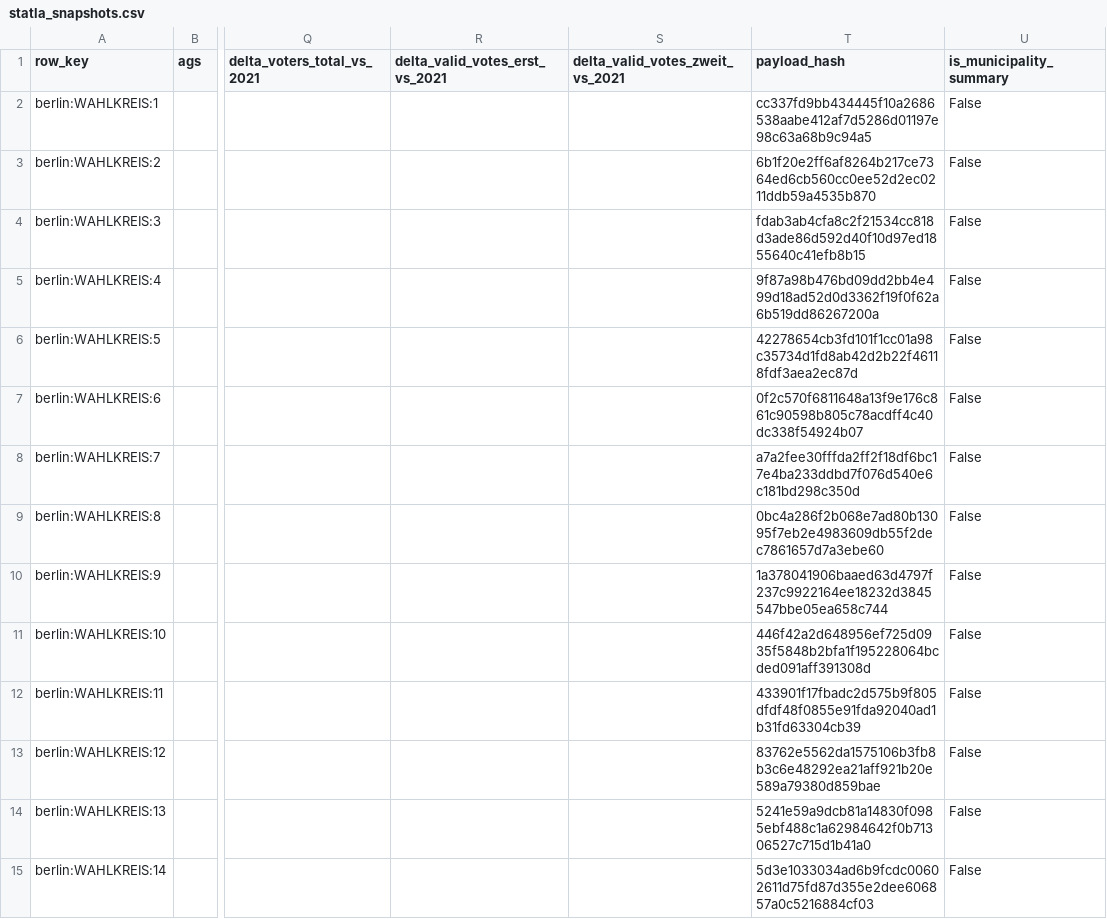
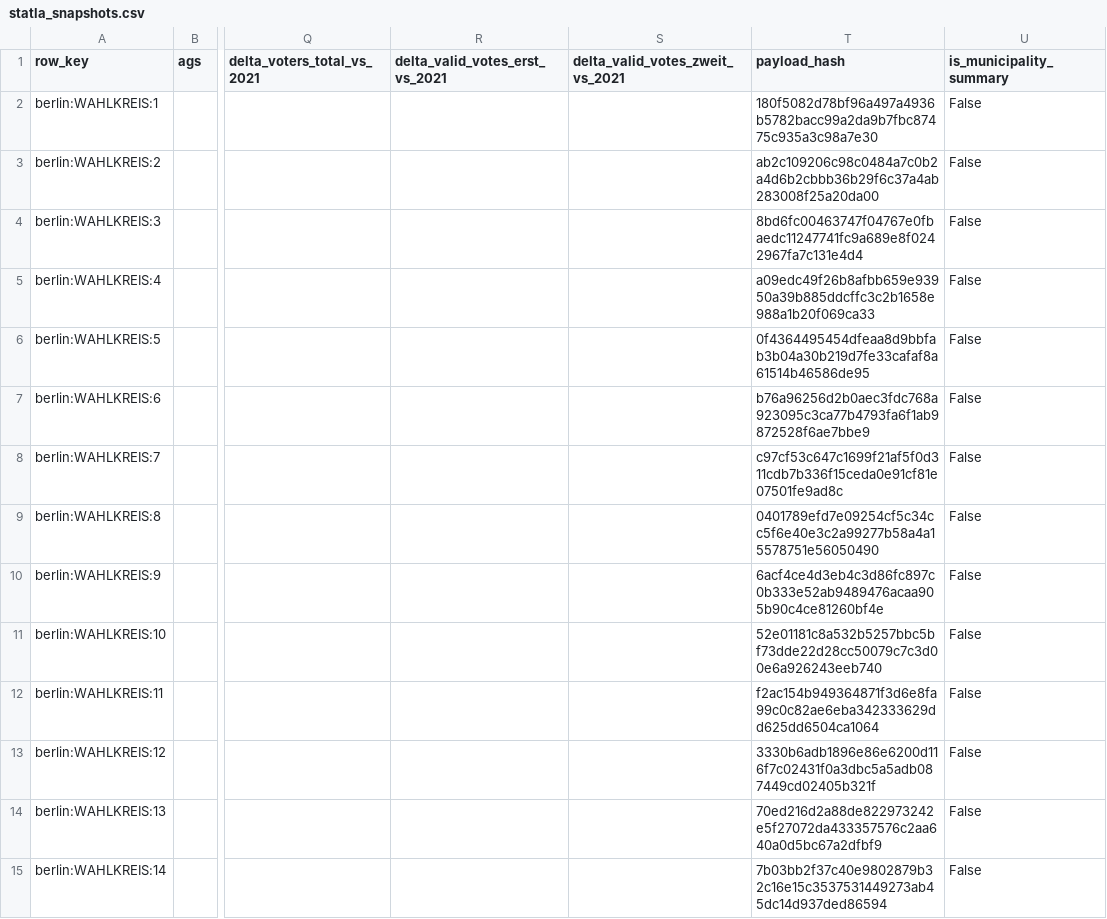
Before and after one commit to volzinnovation/wahl-monitor.de, a CSV file: data/2026-be/latest/statla_snapshots.csv, drawn as a sheet; only a part is shown, gaps mark what is left out; the diff covers the shown part only; the diff names each change by its address in the sheet, - before the commit and + after, or states it on an @@ line.

```diff
--- a/data/2026-be/latest/statla_snapshots.csv
+++ b/data/2026-be/latest/statla_snapshots.csv
-T2 (payload_hash): cc337fd9bb434445f10a2686538aabe412af7d5286d01197e98c63a68b9c94a5
+T2 (payload_hash): 180f5082d78bf96a497a4936b5782bacc99a2da9b7fbc87475c935a3c98a7e30
-T3 (payload_hash): 6b1f20e2ff6af8264b217ce7364ed6cb560cc0ee52d2ec0211ddb59a4535b870
+T3 (payload_hash): ab2c109206c98c0484a7c0b2a4d6b2cbbb36b29f6c37a4ab283008f25a20da00
-T4 (payload_hash): fdab3ab4cfa8c2f21534cc818d3ade86d592d40f10d97ed1855640c41efb8b15
+T4 (payload_hash): 8bd6fc00463747f04767e0fbaedc11247741fc9a689e8f0242967fa7c131e4d4
-T5 (payload_hash): 9f87a98b476bd09dd2bb4e499d18ad52d0d3362f19f0f62a6b519dd86267200a
+T5 (payload_hash): a09edc49f26b8afbb659e93950a39b885ddcffc3c2b1658e988a1b20f069ca33
-T6 (payload_hash): 42278654cb3fd101f1cc01a98c35734d1fd8ab42d2b22f46118fdf3aea2ec87d
+T6 (payload_hash): 0f4364495454dfeaa8d9bbfab3b04a30b219d7fe33cafaf8a61514b46586de95
-T7 (payload_hash): 0f2c570f6811648a13f9e176c861c90598b805c78acdff4c40dc338f54924b07
+T7 (payload_hash): b76a96256d2b0aec3fdc768a923095c3ca77b4793fa6f1ab9872528f6ae7bbe9
-T8 (payload_hash): a7a2fee30fffda2ff2f18df6bc17e4ba233ddbd7f076d540e6c181bd298c350d
+T8 (payload_hash): c97cf53c647c1699f21af5f0d311cdb7b336f15ceda0e91cf81e07501fe9ad8c
-T9 (payload_hash): 0bc4a286f2b068e7ad80b13095f7eb2e4983609db55f2dec7861657d7a3ebe60
+T9 (payload_hash): 0401789efd7e09254cf5c34cc5f6e40e3c2a99277b58a4a15578751e56050490
-T10 (payload_hash): 1a378041906baaed63d4797f237c9922164ee18232d3845547bbe05ea658c744
+T10 (payload_hash): 6acf4ce4d3eb4c3d86fc897c0b333e52ab9489476acaa905b90c4ce81260bf4e
-T11 (payload_hash): 446f42a2d648956ef725d0935f5848b2bfa1f195228064bcded091aff391308d
+T11 (payload_hash): 52e01181c8a532b5257bbc5bf73dde22d28cc50079c7c3d00e6a926243eeb740
-T12 (payload_hash): 433901f17fbadc2d575b9f805dfdf48f0855e91fda92040ad1b31fd63304cb39
+T12 (payload_hash): f2ac154b949364871f3d6e8fa99c0c82ae6eba342333629dd625dd6504ca1064
-T13 (payload_hash): 83762e5562da1575106b3fb8b3c6e48292ea21aff921b20e589a79380d859bae
+T13 (payload_hash): 3330b6adb1896e86e6200d116f7c02431f0a3dbc5a5adb087449cd02405b321f
-T14 (payload_hash): 5241e59a9dcb81a14830f0985ebf488c1a62984642f0b71306527c715d1b41a0
+T14 (payload_hash): 70ed216d2a88de822973242e5f27072da433357576c2aa640a0d5bc67a2dfbf9
-T15 (payload_hash): 5d3e1033034ad6b9fcdc00602611d75fd87d355e2dee606857a0c5216884cf03
+T15 (payload_hash): 7b03bb2f37c40e9802879b32c16e15c3537531449273ab45dc14d937ded86594
```
Also changed, not shown: 97 edited cells elsewhere in this file, data/2026-be/latest/official-results-source.csv, data/2026-be/latest/statla_party_results.csv, 4 other files.
